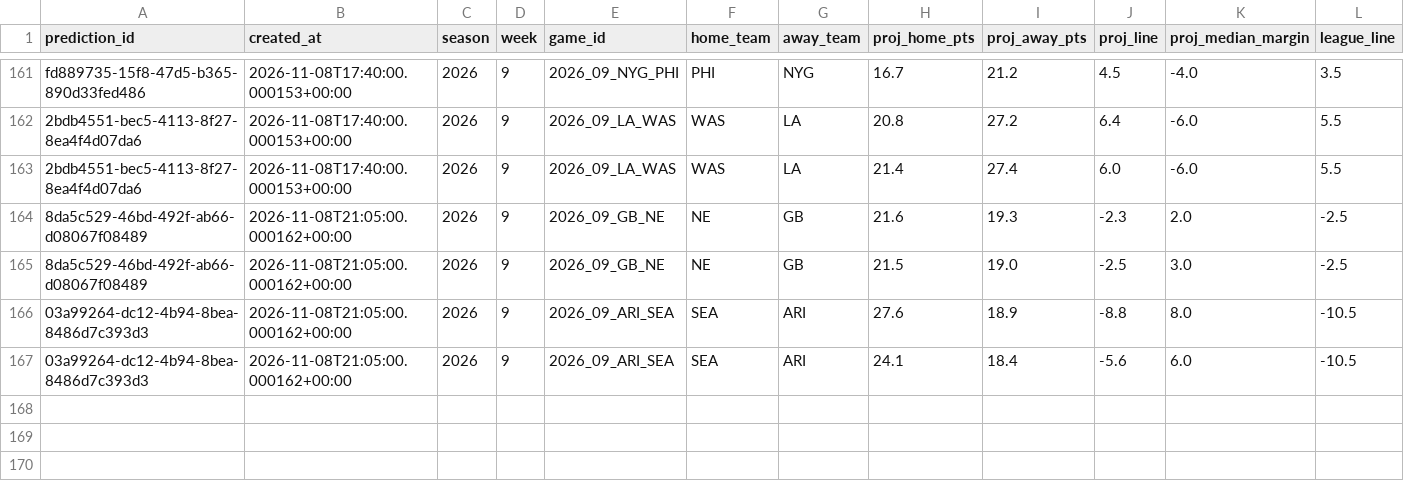
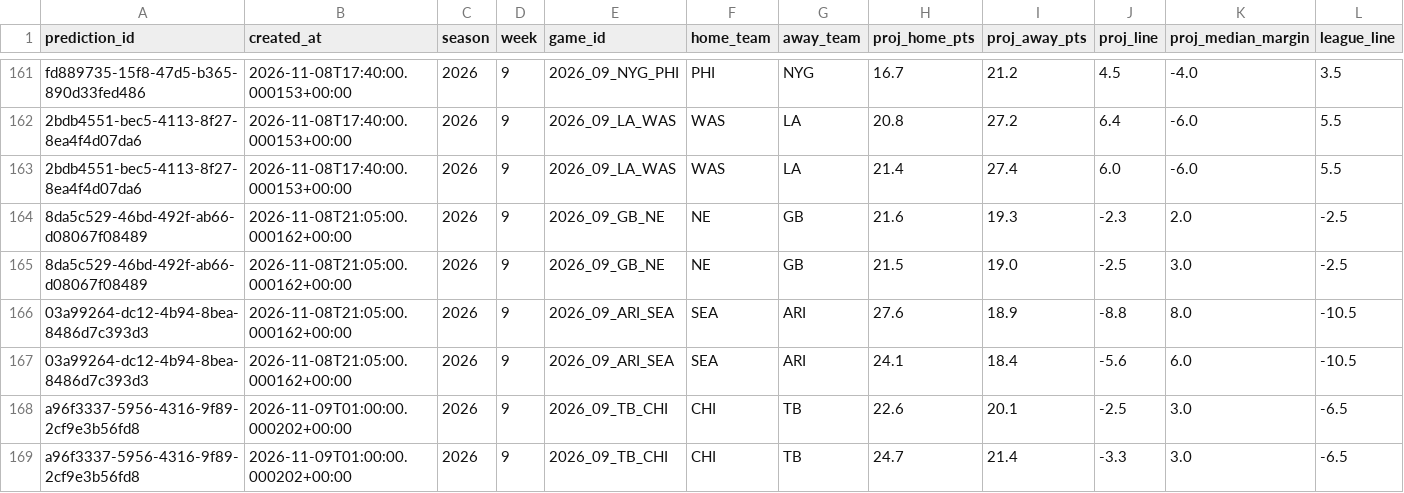
Before and after one commit to wbblanck/NFL_ATS, a CSV file: data/predictions/projections.csv, drawn as a sheet; only a part is shown, gaps mark what is left out; rows hold the shown columns only; the diff names each change by its address in the sheet, - before the commit and + after, or states it on an @@ line.

Commit message:
picks: lock run 2026-11-09T01:00Z

```diff
--- a/data/predictions/projections.csv
+++ b/data/predictions/projections.csv
+row 168: a96f3337-5956-4316-9f89-2cf9e3b56fd8 | 2026-11-09T01:00:00.000202+00:00 | 2026 | 9 | 2026_09_TB_CHI | CHI | TB | 22.6 | 20.1 | -2.5 | 3.0 | -6.5
+row 169: a96f3337-5956-4316-9f89-2cf9e3b56fd8 | 2026-11-09T01:00:00.000202+00:00 | 2026 | 9 | 2026_09_TB_CHI | CHI | TB | 24.7 | 21.4 | -3.3 | 3.0 | -6.5
```
Also changed, not shown: data/lines/api_usage.csv, data/predictions/predictions.csv, 3 other files.
